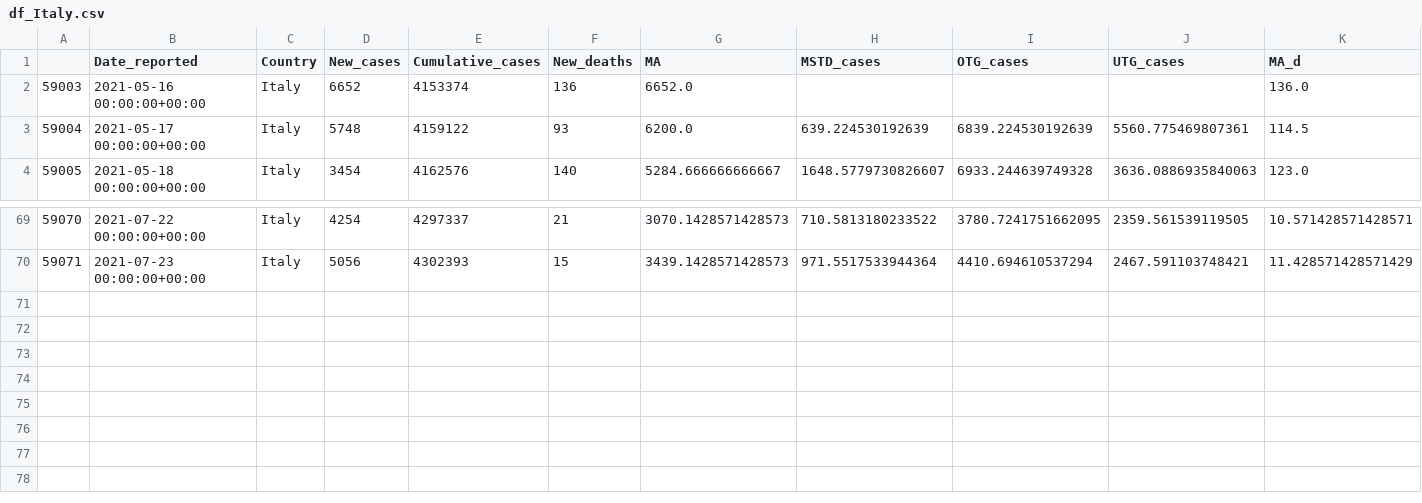
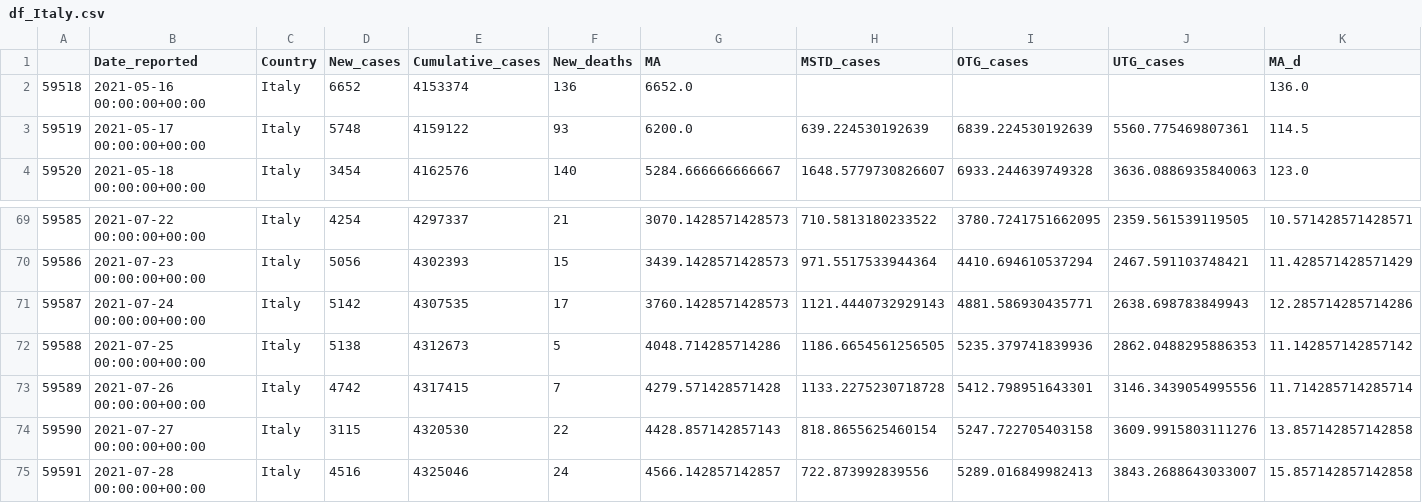
Before and after one commit to GarunWindtotem/Auswertung_Covid_19, a CSV file: output/Dataframes/df_Italy.csv, drawn as a sheet; only a part is shown, gaps mark what is left out; rows hold the shown columns only; the diff names each change by its address in the sheet, - before the commit and + after, or states it on an @@ line.

```diff
--- a/output/Dataframes/df_Italy.csv
+++ b/output/Dataframes/df_Italy.csv
@@ column A renumbered between rows 2 and 70 @@
+row 71: 59587 | 2021-07-24 00:00:00+00:00 | Italy | 5142 | 4307535 | 17 | 3760.1428571428573 | 1121.4440732929143 | 4881.586930435771 | 2638.698783849943 | 12.285714285714286
+row 72: 59588 | 2021-07-25 00:00:00+00:00 | Italy | 5138 | 4312673 | 5 | 4048.714285714286 | 1186.6654561256505 | 5235.379741839936 | 2862.0488295886353 | 11.142857142857142
+row 73: 59589 | 2021-07-26 00:00:00+00:00 | Italy | 4742 | 4317415 | 7 | 4279.571428571428 | 1133.2275230718728 | 5412.798951643301 | 3146.3439054995556 | 11.714285714285714
+row 74: 59590 | 2021-07-27 00:00:00+00:00 | Italy | 3115 | 4320530 | 22 | 4428.857142857143 | 818.8655625460154 | 5247.722705403158 | 3609.9915803111276 | 13.857142857142858
+row 75: 59591 | 2021-07-28 00:00:00+00:00 | Italy | 4516 | 4325046 | 24 | 4566.142857142857 | 722.873992839556 | 5289.016849982413 | 3843.2688643033007 | 15.857142857142858
```
Also changed, not shown: input/Impfquotenmonitoring.csv, input/Impfungen_Timeseries.csv, 22 other files.
